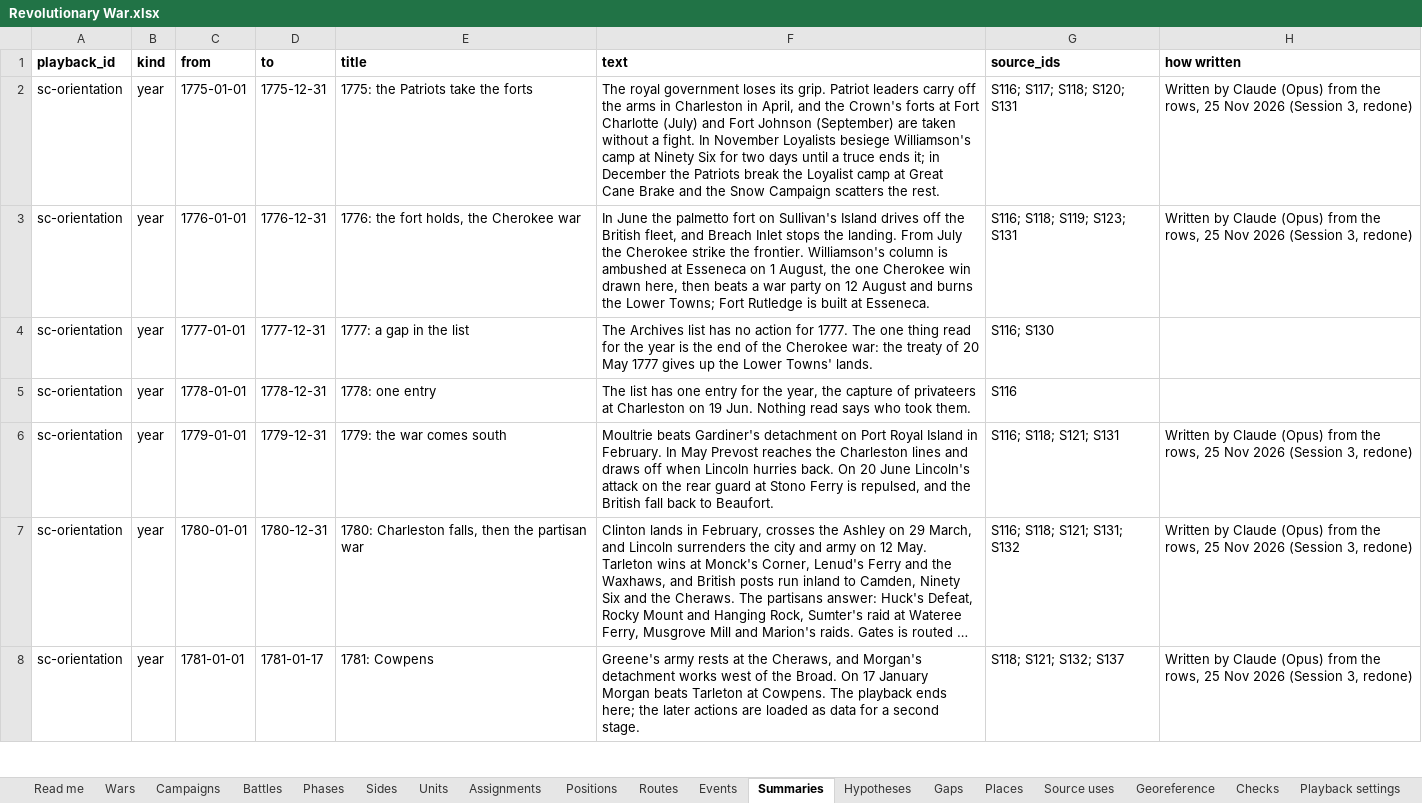
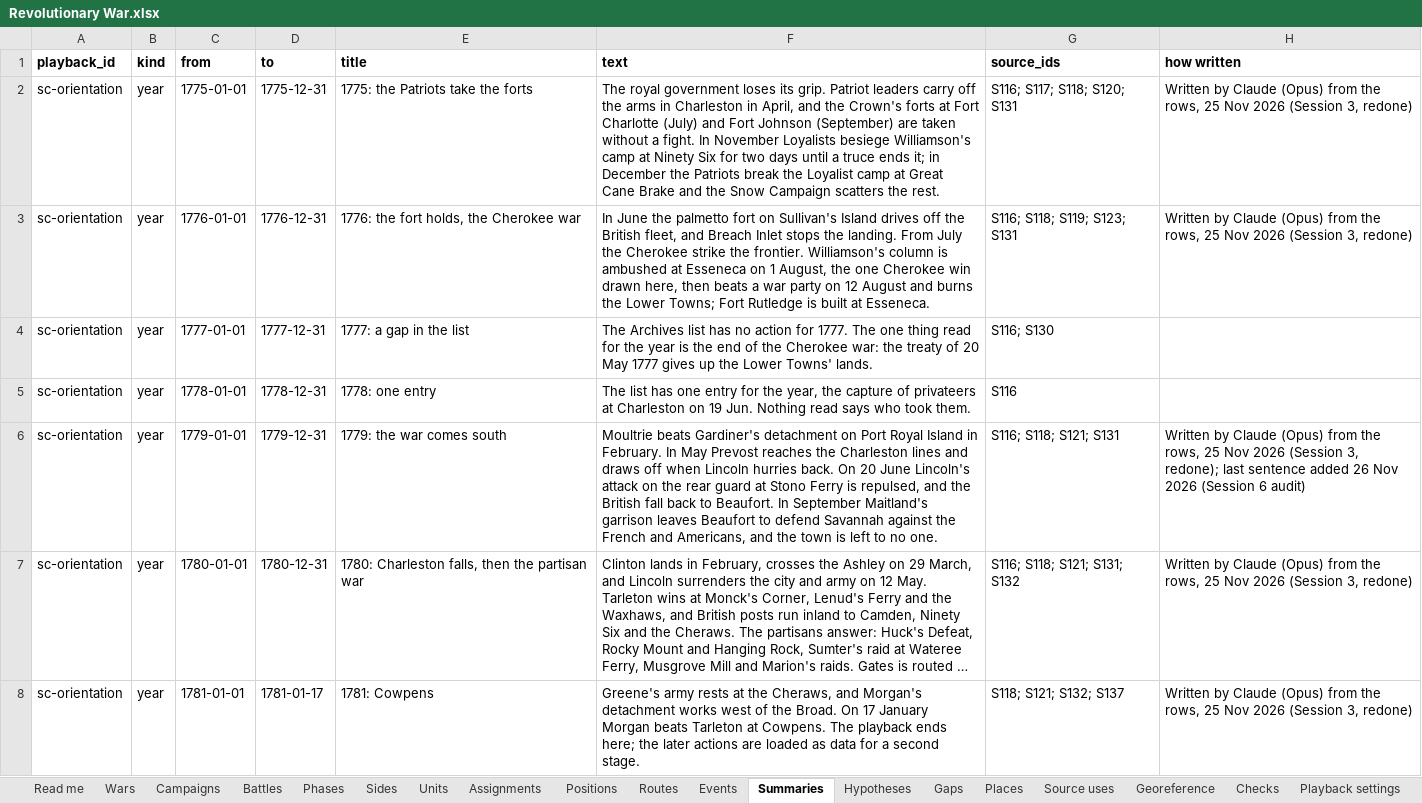
Before and after one commit to mgm9000/WarMapper, an Excel workbook: data/WarMapper battle data/Revolutionary War.xlsx, sheet Summaries, drawn as a sheet; only a part is shown; long unchanged cells end in …; values as stored, in another font and other column widths than the file's, no borders; the diff names each change by its address in the sheet, - before the commit and + after, or states it on an @@ line.

```diff
--- a/data/WarMapper battle data/Revolutionary War.xlsx (sheet Summaries)
+++ b/data/WarMapper battle data/Revolutionary War.xlsx (sheet Summaries)
-F6 (text): …to Beaufort.
+F6 (text): …to Beaufort. In September Maitland's garrison leaves Beaufort to defend Savannah against the French and Americans, and the town is left to no one.
-H6 (how written): …(Session 3, redone)
+H6 (how written): …(Session 3, redone); last sentence added 26 Nov 2026 (Session 6 audit)
```
Also changed, not shown: sheet Hypotheses, sheet Clashes, sheet Control, data/WarMapper battle data/Sources and notes.xlsx, 8 other files.
